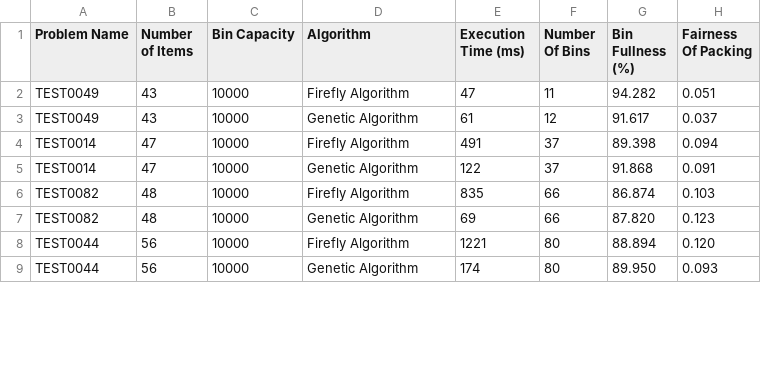
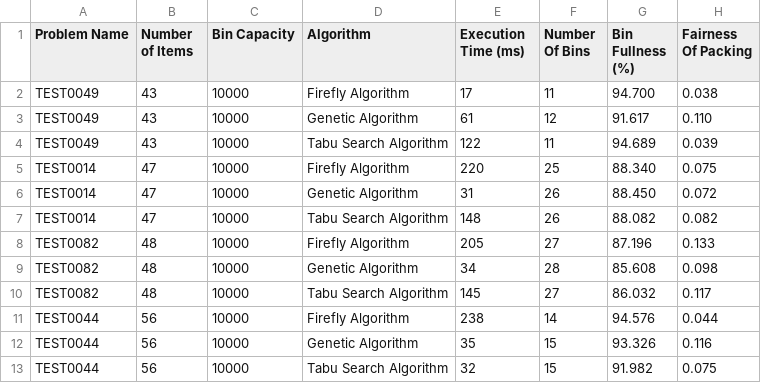
Before and after one commit to Cranbaerry/Bin-Packing-Problem, a CSV file: results/results.csv, drawn as a sheet; only a part is shown; the diff covers the shown part only.

Commit message:
feat: tabu search

```diff
--- a/results/results.csv
+++ b/results/results.csv
@@ -1,9 +1,13 @@
 Problem Name, Number of Items, Bin Capacity, Algorithm,Execution Time (ms),Number Of Bins,Bin Fullness (%),Fairness Of Packing
-"TEST0049",43, 10000, Firefly Algorithm,47,11,94.282,0.051
-"TEST0049",43, 10000, Genetic Algorithm,61,12,91.617,0.037
-"TEST0014",47, 10000, Firefly Algorithm,491,37,89.398,0.094
-"TEST0014",47, 10000, Genetic Algorithm,122,37,91.868,0.091
-"TEST0082",48, 10000, Firefly Algorithm,835,66,86.874,0.103
-"TEST0082",48, 10000, Genetic Algorithm,69,66,87.820,0.123
-"TEST0044",56, 10000, Firefly Algorithm,1221,80,88.894,0.120
-"TEST0044",56, 10000, Genetic Algorithm,174,80,89.950,0.093
+"TEST0049",43, 10000, Firefly Algorithm,17,11,94.700,0.038
+"TEST0049",43, 10000, Genetic Algorithm,61,12,91.617,0.110
+"TEST0049",43, 10000, Tabu Search Algorithm,122,11,94.689,0.039
+"TEST0014",47, 10000, Firefly Algorithm,220,25,88.340,0.075
+"TEST0014",47, 10000, Genetic Algorithm,31,26,88.450,0.072
+"TEST0014",47, 10000, Tabu Search Algorithm,148,26,88.082,0.082
+"TEST0082",48, 10000, Firefly Algorithm,205,27,87.196,0.133
+"TEST0082",48, 10000, Genetic Algorithm,34,28,85.608,0.098
+"TEST0082",48, 10000, Tabu Search Algorithm,145,27,86.032,0.117
+"TEST0044",56, 10000, Firefly Algorithm,238,14,94.576,0.044
+"TEST0044",56, 10000, Genetic Algorithm,35,15,93.326,0.116
+"TEST0044",56, 10000, Tabu Search Algorithm,32,15,91.982,0.075
```
Also changed, not shown: 1 added row and 8 edited cells elsewhere in this file, 26 other files.
